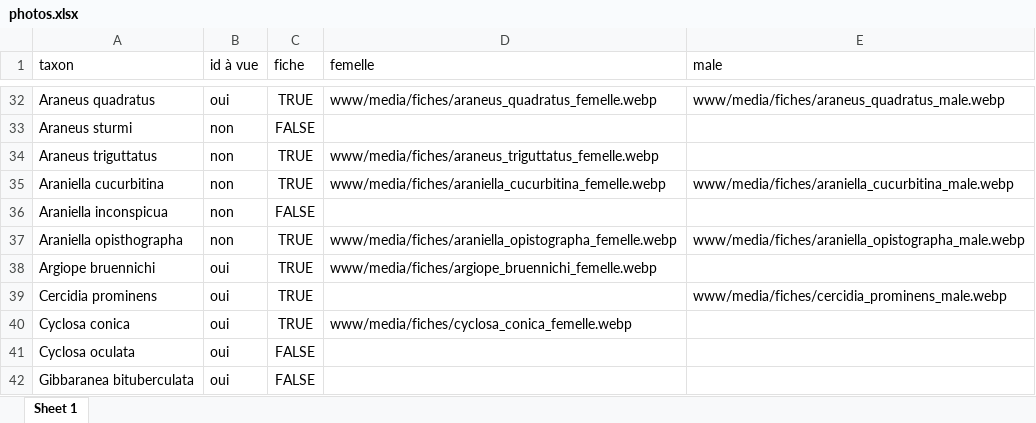
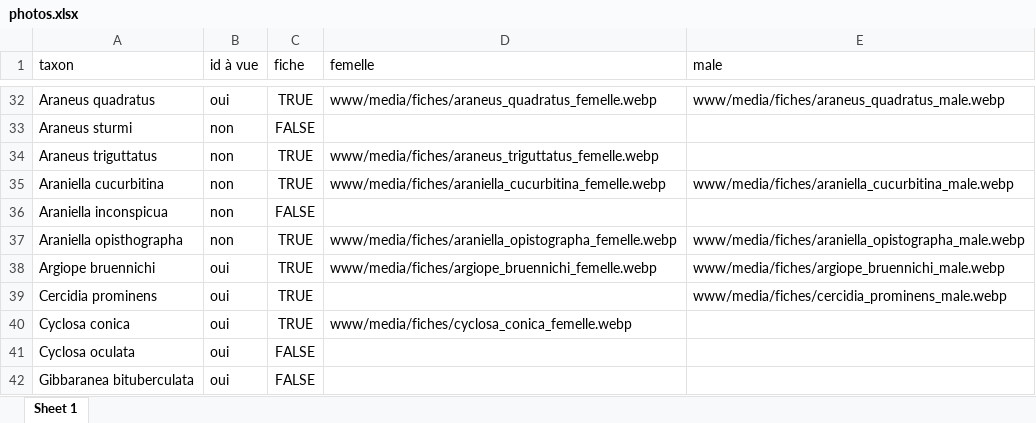
Before and after one commit to CedricMondy/araignees_idf, an Excel workbook: photos.xlsx, sheet Sheet 1, drawn as a sheet; only a part is shown, gaps mark what is left out; values as stored, in another font and other column widths than the file's, no borders; conditional formats and table styles not drawn; the diff names each change by its address in the sheet, - before the commit and + after, or states it on an @@ line.

Commit message:
add male Argiope bruennichi

```diff
--- a/photos.xlsx (sheet Sheet 1)
+++ b/photos.xlsx (sheet Sheet 1)
-E38 (male): (empty)
+E38 (male): www/media/fiches/argiope_bruennichi_male.webp
```
Also changed, not shown: 3 other files.
